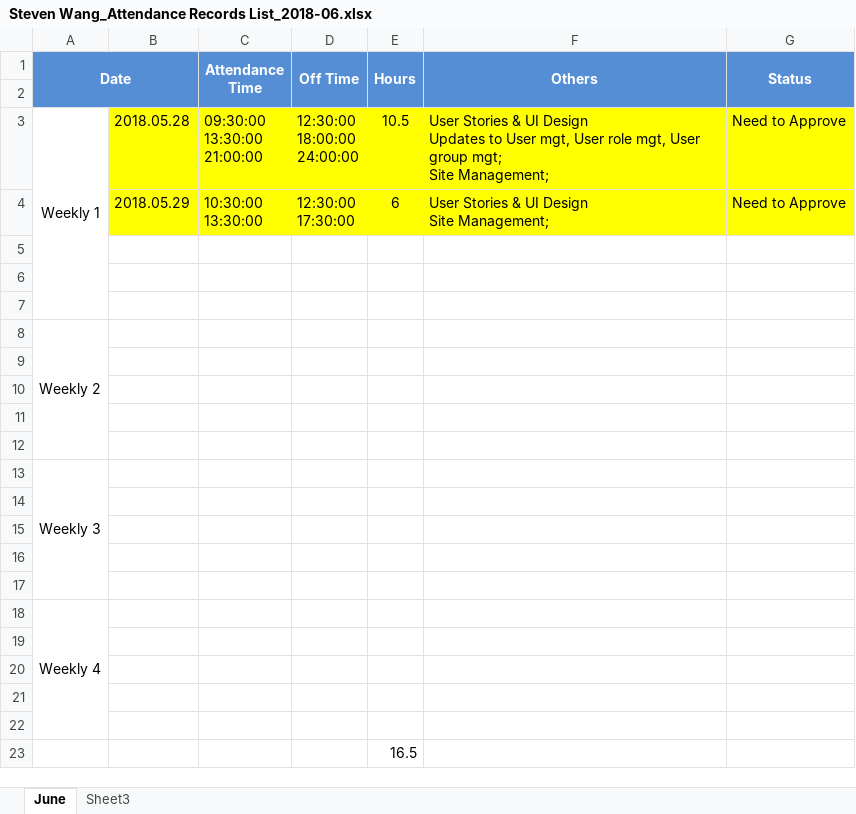
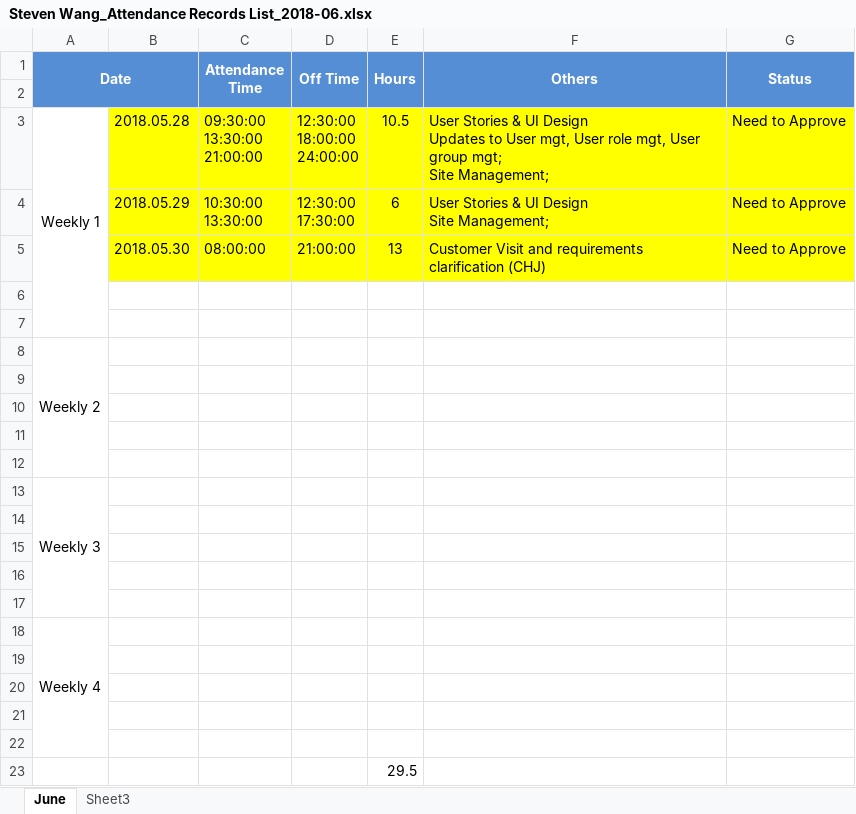
Before and after one commit to zyw9963/YFVE-supplier-portal, an Excel workbook: time recording/Steven Wang_Attendance Records List_2018-06.xlsx, sheet June, drawn as a sheet; values as stored, in another font and other column widths than the file's, no borders; the diff names each change by its address in the sheet, - before the commit and + after, or states it on an @@ line.

```diff
--- a/time recording/Steven Wang_Attendance Records List_2018-06.xlsx (sheet June)
+++ b/time recording/Steven Wang_Attendance Records List_2018-06.xlsx (sheet June)
-row 5: (empty)
+row 5:  | 2018.05.30 | 08:00:00 | 21:00:00 | 13 | Customer Visit and requirements clarification (CHJ) | Need to Approve
-B5:G5 fill: none
+B5:G5 fill: #FFFF00
-E23 (Hours): 16.5
+E23 (Hours): 29.5
```
Also changed, not shown: 1 other file.
